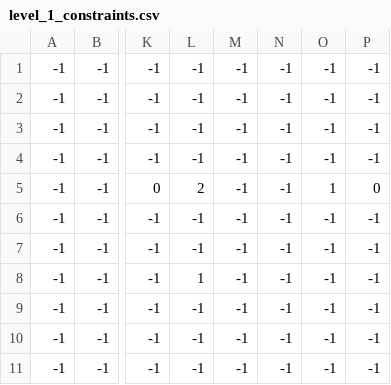
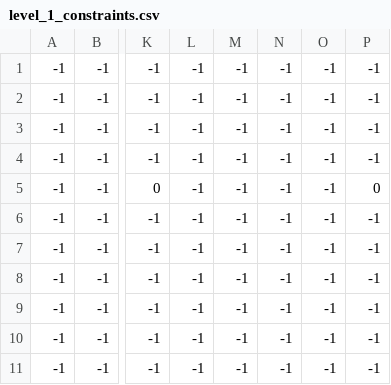
Before and after one commit to HogoFrogo/PyGameLevelEditor, a CSV file: level_files/level_1_constraints.csv, drawn as a sheet; only a part is shown, gaps mark what is left out; the diff names each change by its address in the sheet, - before the commit and + after, or states it on an @@ line.

```diff
--- a/level_files/level_1_constraints.csv
+++ b/level_files/level_1_constraints.csv
-L5: 2
+L5: -1
-O5: 1
+O5: -1
-L8: 1
+L8: -1
```
Also changed, not shown: level_files/level_0_constraints.csv, 36 other files.
